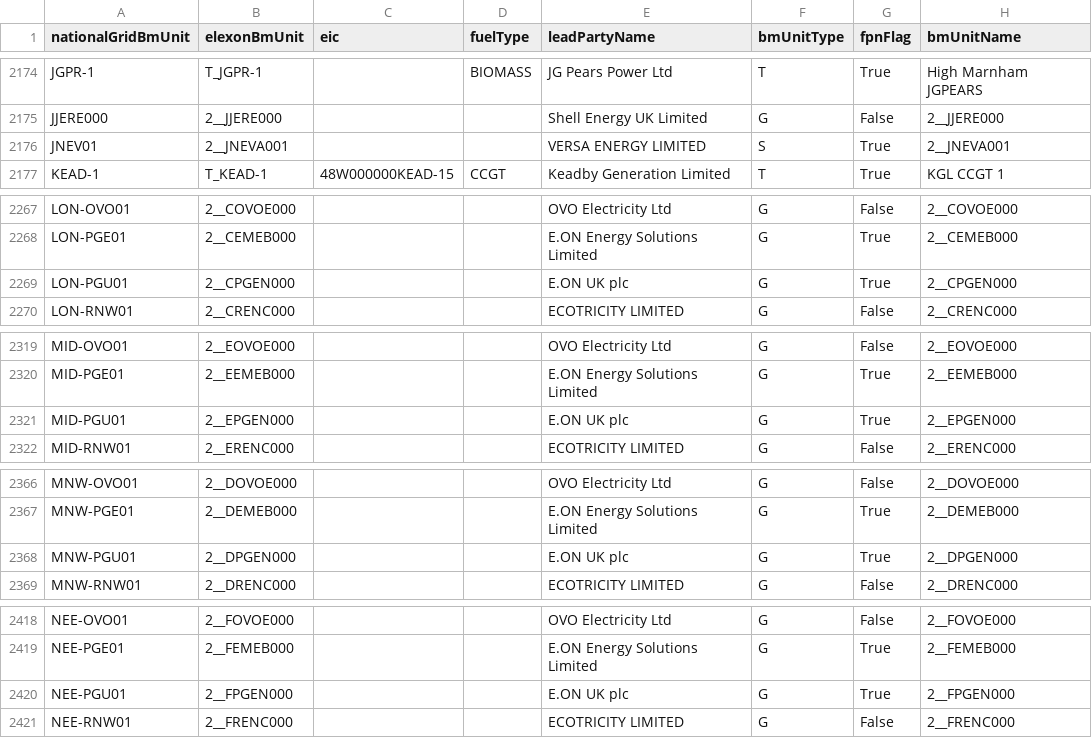
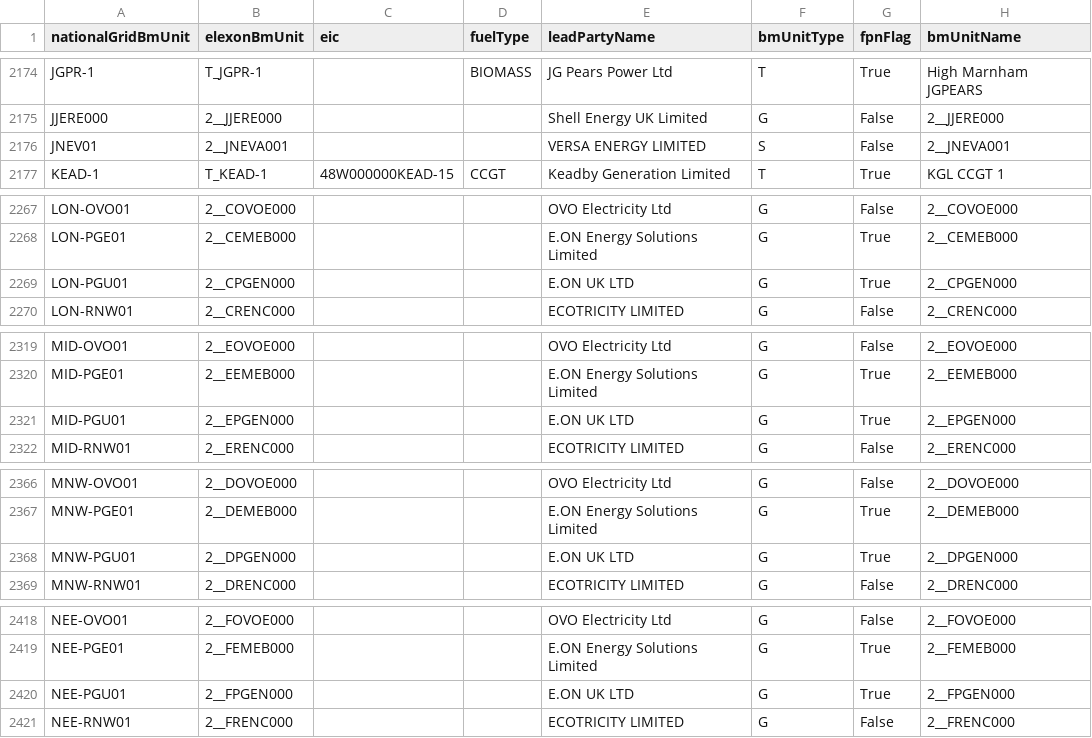
Before and after one commit to e-zaline/power-plant-explorer, a CSV file: data/unit list/elexon/ElexonUnits.csv, drawn as a sheet; only a part is shown, gaps mark what is left out; the diff covers the shown part only; the diff names each change by its address in the sheet, - before the commit and + after, or states it on an @@ line.

```diff
--- a/data/unit list/elexon/ElexonUnits.csv
+++ b/data/unit list/elexon/ElexonUnits.csv
-G2176 (fpnFlag): True
+G2176 (fpnFlag): False
-E2269 (leadPartyName): E.ON UK plc
+E2269 (leadPartyName): E.ON UK LTD
-E2321 (leadPartyName): E.ON UK plc
+E2321 (leadPartyName): E.ON UK LTD
-E2368 (leadPartyName): E.ON UK plc
+E2368 (leadPartyName): E.ON UK LTD
-E2420 (leadPartyName): E.ON UK plc
+E2420 (leadPartyName): E.ON UK LTD
```
Also changed, not shown: 22 edited cells elsewhere in this file, 2 other files.
